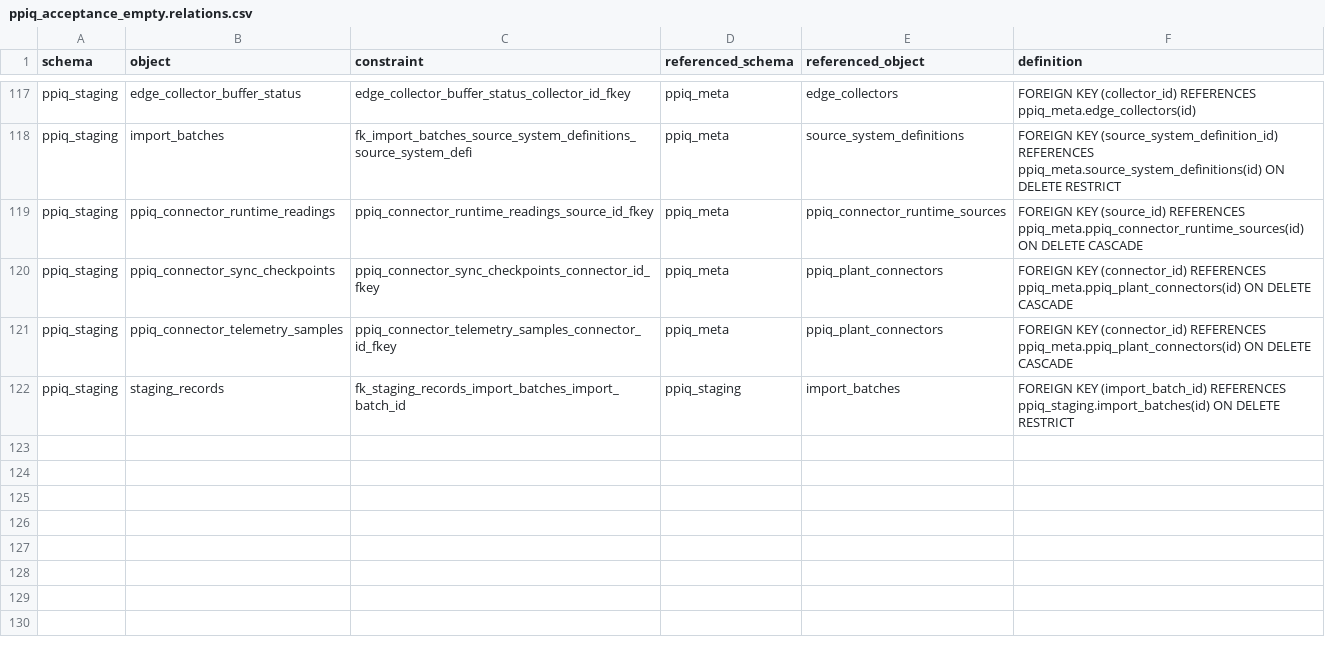
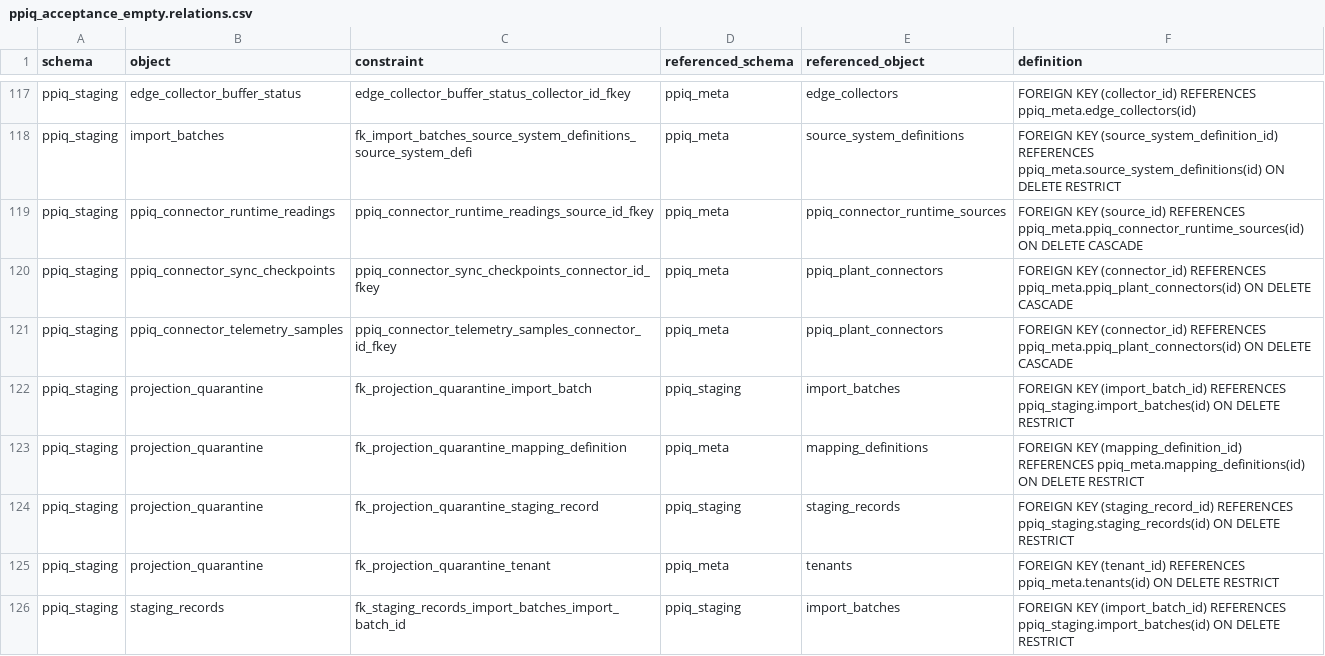
Before and after one commit to kgamal369/PlantProcess-IQ, a CSV file: Backend/database/catalogue/generated/ppiq_acceptance_empty.relations.csv, drawn as a sheet; only a part is shown, gaps mark what is left out; the diff names each change by its address in the sheet, - before the commit and + after, or states it on an @@ line.

```diff
--- a/Backend/database/catalogue/generated/ppiq_acceptance_empty.relations.csv
+++ b/Backend/database/catalogue/generated/ppiq_acceptance_empty.relations.csv
+row 122: ppiq_staging | projection_quarantine | fk_projection_quarantine_import_batch | ppiq_staging | import_batches | FOREIGN KEY (import_batch_id) REFERENCES ppiq_staging.import_batches(id) ON DELETE RESTRICT
+row 123: ppiq_staging | projection_quarantine | fk_projection_quarantine_mapping_definition | ppiq_meta | mapping_definitions | FOREIGN KEY (mapping_definition_id) REFERENCES ppiq_meta.mapping_definitions(id) ON DELETE RESTRICT
+row 124: ppiq_staging | projection_quarantine | fk_projection_quarantine_staging_record | ppiq_staging | staging_records | FOREIGN KEY (staging_record_id) REFERENCES ppiq_staging.staging_records(id) ON DELETE RESTRICT
+row 125: ppiq_staging | projection_quarantine | fk_projection_quarantine_tenant | ppiq_meta | tenants | FOREIGN KEY (tenant_id) REFERENCES ppiq_meta.tenants(id) ON DELETE RESTRICT
```
Also changed, not shown: Backend/database/catalogue/generated/ppiq_acceptance_empty.columns.csv, Backend/database/catalogue/generated/ppiq_acceptance_empty.tables.csv, 35 other files.
